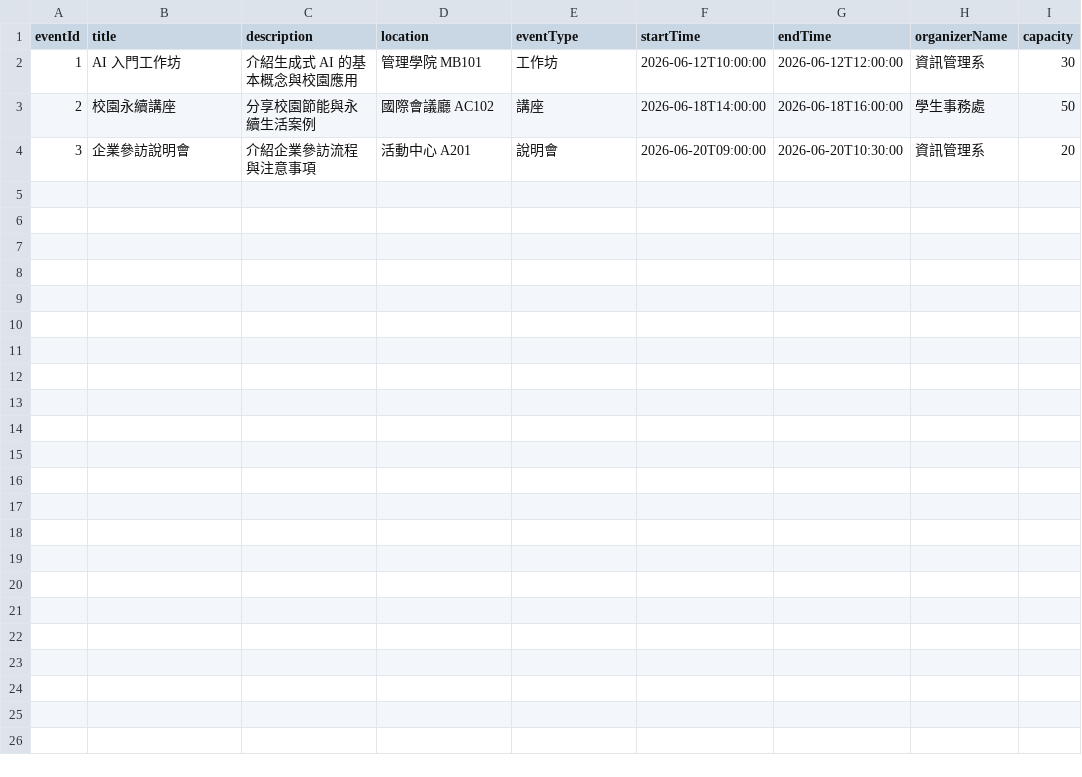
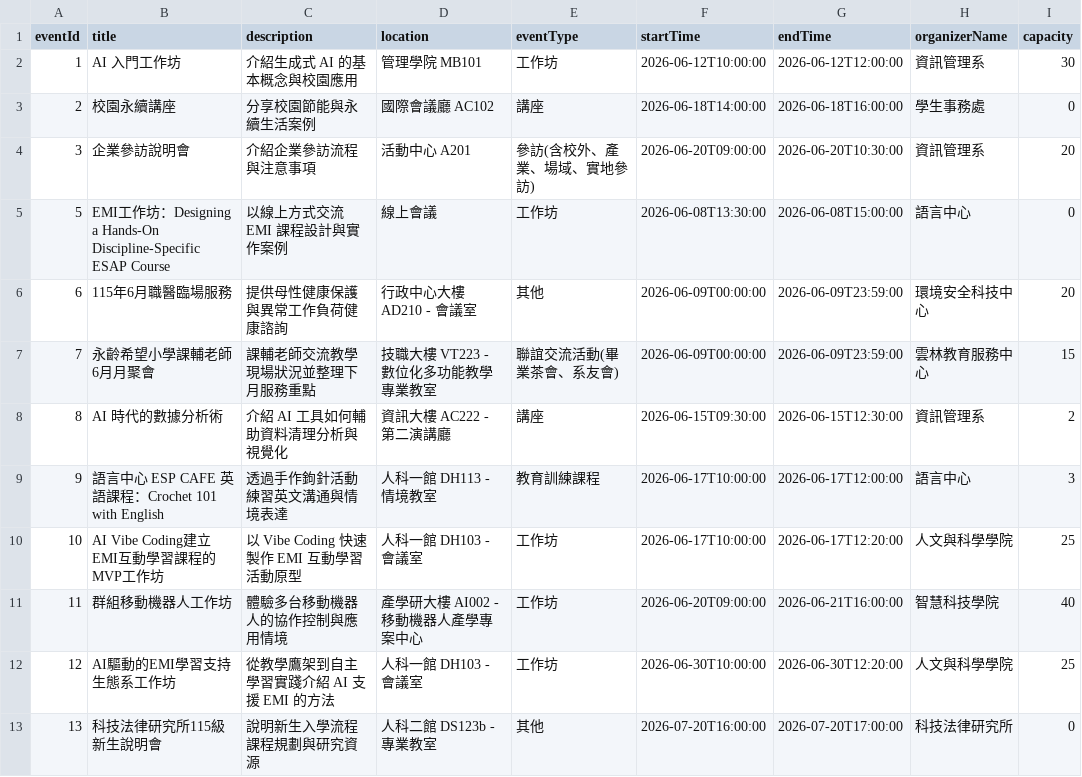
Before and after one commit to yiiixlog/UniEventManageSystem, a CSV file: data/events.csv, drawn as a sheet.

Commit message:
Improve event management UX

```diff
--- a/data/events.csv
+++ b/data/events.csv
@@ -2,3 +2,12 @@ eventId,title,description,location,eventType,startTime,endTime,organizerName,cap
 1,AI 入門工作坊,介紹生成式 AI 的基本概念與校園應用,管理學院 MB101,工作坊,2026-06-12T10:00:00,2026-06-12T12:00:00,資訊管理系,30
-2,校園永續講座,分享校園節能與永續生活案例,國際會議廳 AC102,講座,2026-06-18T14:00:00,2026-06-18T16:00:00,學生事務處,50
-3,企業參訪說明會,介紹企業參訪流程與注意事項,活動中心 A201,說明會,2026-06-20T09:00:00,2026-06-20T10:30:00,資訊管理系,20
+2,校園永續講座,分享校園節能與永續生活案例,國際會議廳 AC102,講座,2026-06-18T14:00:00,2026-06-18T16:00:00,學生事務處,0
+3,企業參訪說明會,介紹企業參訪流程與注意事項,活動中心 A201,參訪(含校外、產業、場域、實地參訪),2026-06-20T09:00:00,2026-06-20T10:30:00,資訊管理系,20
+5,EMI工作坊：Designing a Hands-On Discipline-Specific ESAP Course,以線上方式交流 EMI 課程設計與實作案例,線上會議,工作坊,2026-06-08T13:30:00,2026-06-08T15:00:00,語言中心,0
+6,115年6月職醫臨場服務,提供母性健康保護與異常工作負荷健康諮詢,行政中心大樓 AD210 - 會議室,其他,2026-06-09T00:00:00,2026-06-09T23:59:00,環境安全科技中心,20
+7,永齡希望小學課輔老師6月月聚會,課輔老師交流教學現場狀況並整理下月服務重點,技職大樓 VT223 - 數位化多功能教學專業教室,聯誼交流活動(畢業茶會、系友會),2026-06-09T00:00:00,2026-06-09T23:59:00,雲林教育服務中心,15
+8,AI 時代的數據分析術,介紹 AI 工具如何輔助資料清理分析與視覺化,資訊大樓 AC222 - 第二演講廳,講座,2026-06-15T09:30:00,2026-06-15T12:30:00,資訊管理系,2
+9,語言中心 ESP CAFE 英語課程：Crochet 101 with English,透過手作鉤針活動練習英文溝通與情境表達,人科一館 DH113 - 情境教室,教育訓練課程,2026-06-17T10:00:00,2026-06-17T12:00:00,語言中心,3
+10,AI Vibe Coding建立EMI互動學習課程的MVP工作坊,以 Vibe Coding 快速製作 EMI 互動學習活動原型,人科一館 DH103 - 會議室,工作坊,2026-06-17T10:00:00,2026-06-17T12:20:00,人文與科學學院,25
+11,群組移動機器人工作坊,體驗多台移動機器人的協作控制與應用情境,產學研大樓 AI002 - 移動機器人產學專案中心,工作坊,2026-06-20T09:00:00,2026-06-21T16:00:00,智慧科技學院,40
+12,AI驅動的EMI學習支持生態系工作坊,從教學鷹架到自主學習實踐介紹 AI 支援 EMI 的方法,人科一館 DH103 - 會議室,工作坊,2026-06-30T10:00:00,2026-06-30T12:20:00,人文與科學學院,25
+13,科技法律研究所115級新生說明會,說明新生入學流程課程規劃與研究資源,人科二館 DS123b - 專業教室,其他,2026-07-20T16:00:00,2026-07-20T17:00:00,科技法律研究所,0
```
Also changed, not shown: 13 other files.
